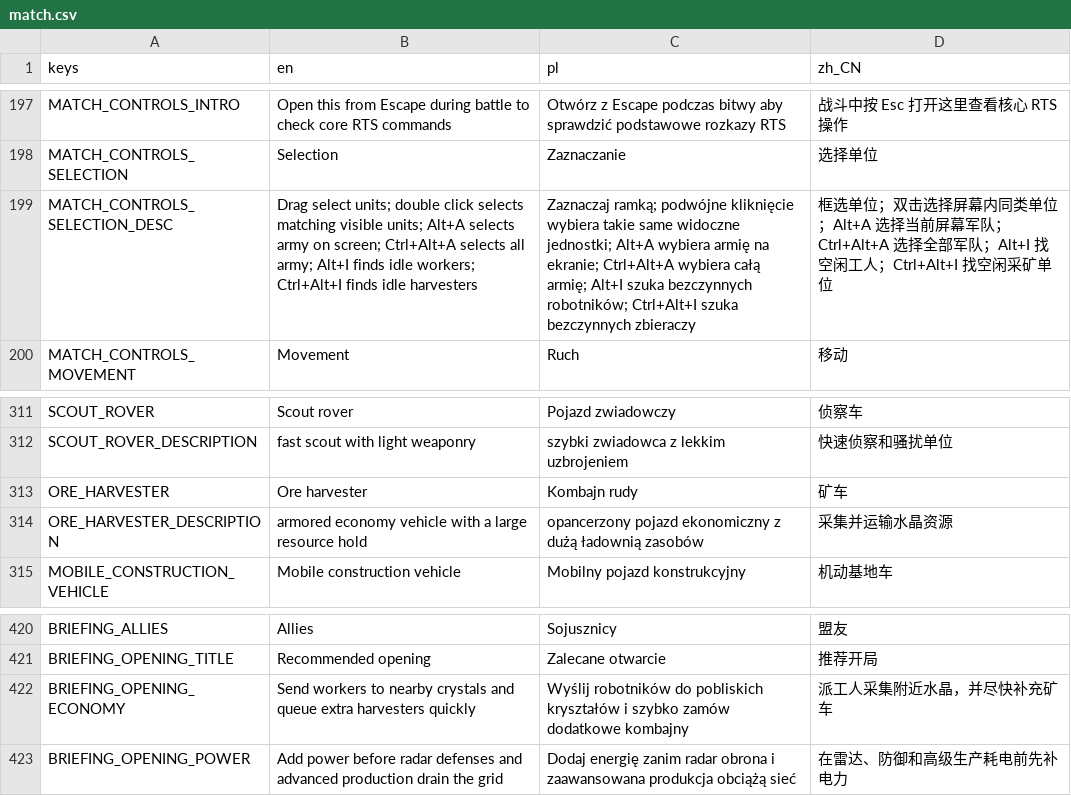
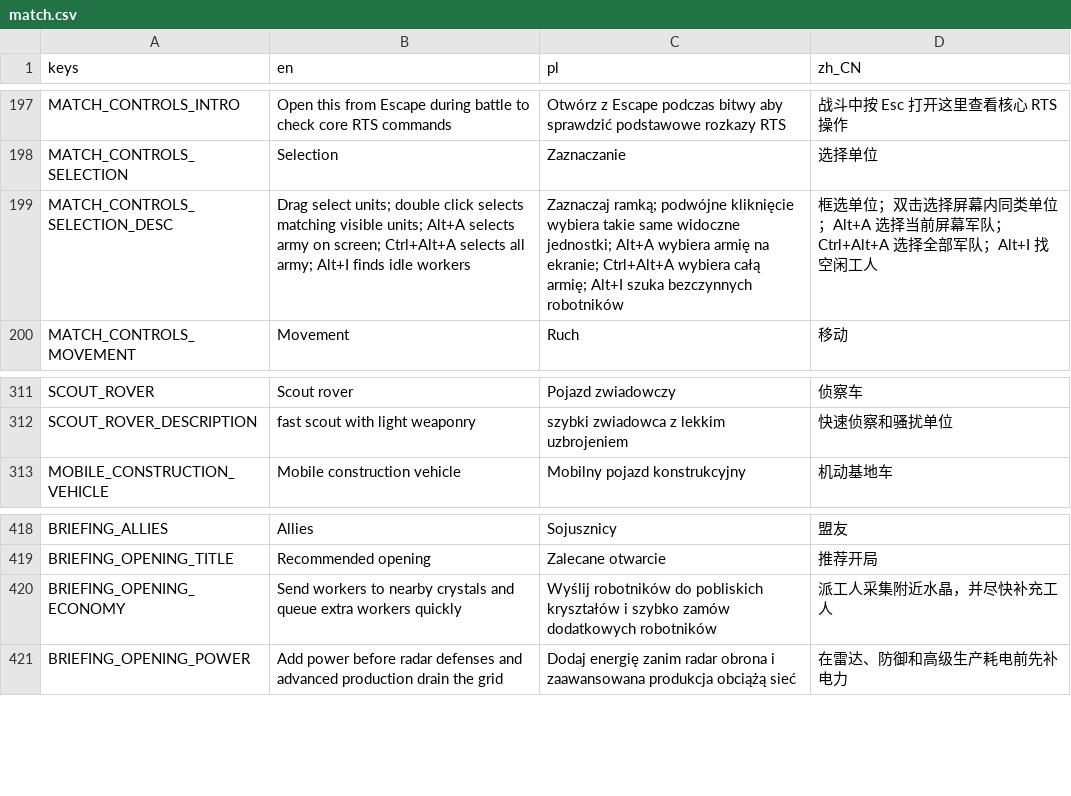
Before and after one commit to xiongchenyu6/bevy-open-rts, a CSV file: assets/translations/match.csv, drawn as a sheet; only a part is shown, gaps mark what is left out.

Commit message:
Collapse economy units to workers

```diff
--- a/assets/translations/match.csv
+++ b/assets/translations/match.csv
@@ -198,3 +198,3 @@ MATCH_CONTROLS_INTRO,Open this from Escape during battle to check core RTS comma
 MATCH_CONTROLS_SELECTION,Selection,Zaznaczanie,选择单位
-MATCH_CONTROLS_SELECTION_DESC,Drag select units; double click selects matching visible units; Alt+A selects army on screen; Ctrl+Alt+A selects all army; Alt+I finds idle workers; Ctrl+Alt+I finds idle harvesters,Zaznaczaj ramką; podwójne kliknięcie wybiera takie same widoczne jednostki; Alt+A wybiera armię na ekranie; Ctrl+Alt+A wybiera całą armię; Alt+I szuka bezczynnych robotników; Ctrl+Alt+I szuka bezczynnych zbieraczy,框选单位；双击选择屏幕内同类单位；Alt+A 选择当前屏幕军队；Ctrl+Alt+A 选择全部军队；Alt+I 找空闲工人；Ctrl+Alt+I 找空闲采矿单位
+MATCH_CONTROLS_SELECTION_DESC,Drag select units; double click selects matching visible units; Alt+A selects army on screen; Ctrl+Alt+A selects all army; Alt+I finds idle workers,Zaznaczaj ramką; podwójne kliknięcie wybiera takie same widoczne jednostki; Alt+A wybiera armię na ekranie; Ctrl+Alt+A wybiera całą armię; Alt+I szuka bezczynnych robotników,框选单位；双击选择屏幕内同类单位；Alt+A 选择当前屏幕军队；Ctrl+Alt+A 选择全部军队；Alt+I 找空闲工人
 MATCH_CONTROLS_MOVEMENT,Movement,Ruch,移动
@@ -312,4 +312,2 @@ SCOUT_ROVER,Scout rover,Pojazd zwiadowczy,侦察车
 SCOUT_ROVER_DESCRIPTION,fast scout with light weaponry,szybki zwiadowca z lekkim uzbrojeniem,快速侦察和骚扰单位
-ORE_HARVESTER,Ore harvester,Kombajn rudy,矿车
-ORE_HARVESTER_DESCRIPTION,armored economy vehicle with a large resource hold,opancerzony pojazd ekonomiczny z dużą ładownią zasobów,采集并运输水晶资源
 MOBILE_CONSTRUCTION_VEHICLE,Mobile construction vehicle,Mobilny pojazd konstrukcyjny,机动基地车
@@ -421,3 +419,3 @@ BRIEFING_ALLIES,Allies,Sojusznicy,盟友
 BRIEFING_OPENING_TITLE,Recommended opening,Zalecane otwarcie,推荐开局
-BRIEFING_OPENING_ECONOMY,Send workers to nearby crystals and queue extra harvesters quickly,Wyślij robotników do pobliskich kryształów i szybko zamów dodatkowe kombajny,派工人采集附近水晶，并尽快补充矿车
+BRIEFING_OPENING_ECONOMY,Send workers to nearby crystals and queue extra workers quickly,Wyślij robotników do pobliskich kryształów i szybko zamów dodatkowych robotników,派工人采集附近水晶，并尽快补充工人
 BRIEFING_OPENING_POWER,Add power before radar defenses and advanced production drain the grid,Dodaj energię zanim radar obrona i zaawansowana produkcja obciążą sieć,在雷达、防御和高级生产耗电前先补电力
```
Also changed, not shown: 3 other files.
